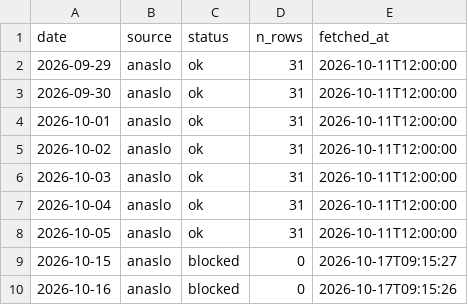
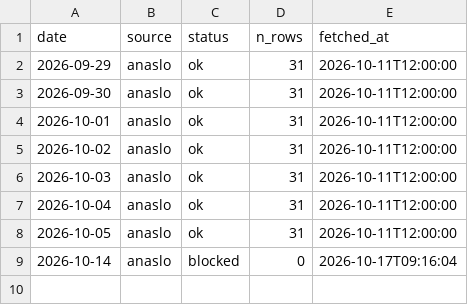
Before and after one commit to koukikoukisanosano-ai/hana-wo, a CSV file: data/fetch_log.csv, drawn as a sheet.

```diff
--- a/data/fetch_log.csv
+++ b/data/fetch_log.csv
@@ -8,3 +8,2 @@ date,source,status,n_rows,fetched_at
 2026-10-05,anaslo,ok,31,2026-10-11T12:00:00
-2026-10-15,anaslo,blocked,0,2026-10-17T09:15:27
-2026-10-16,anaslo,blocked,0,2026-10-17T09:15:26
+2026-10-14,anaslo,blocked,0,2026-10-17T09:16:04
```
Also changed, not shown: 2 other files.
